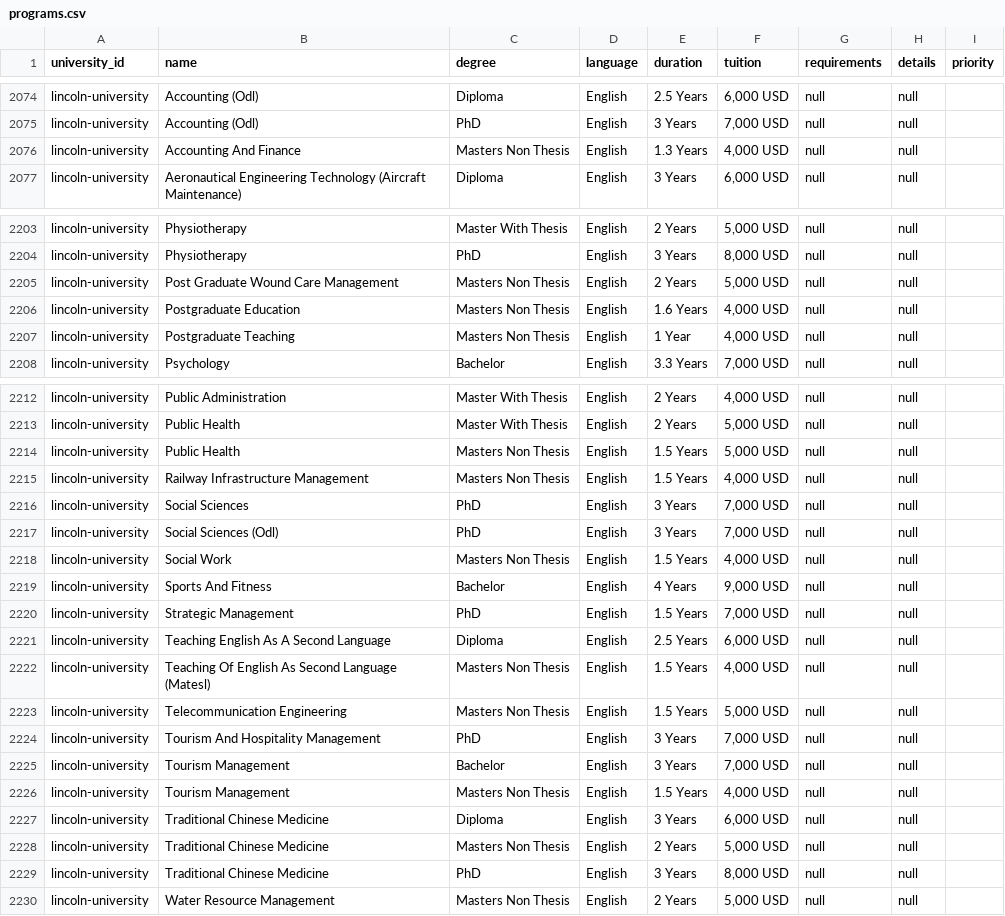
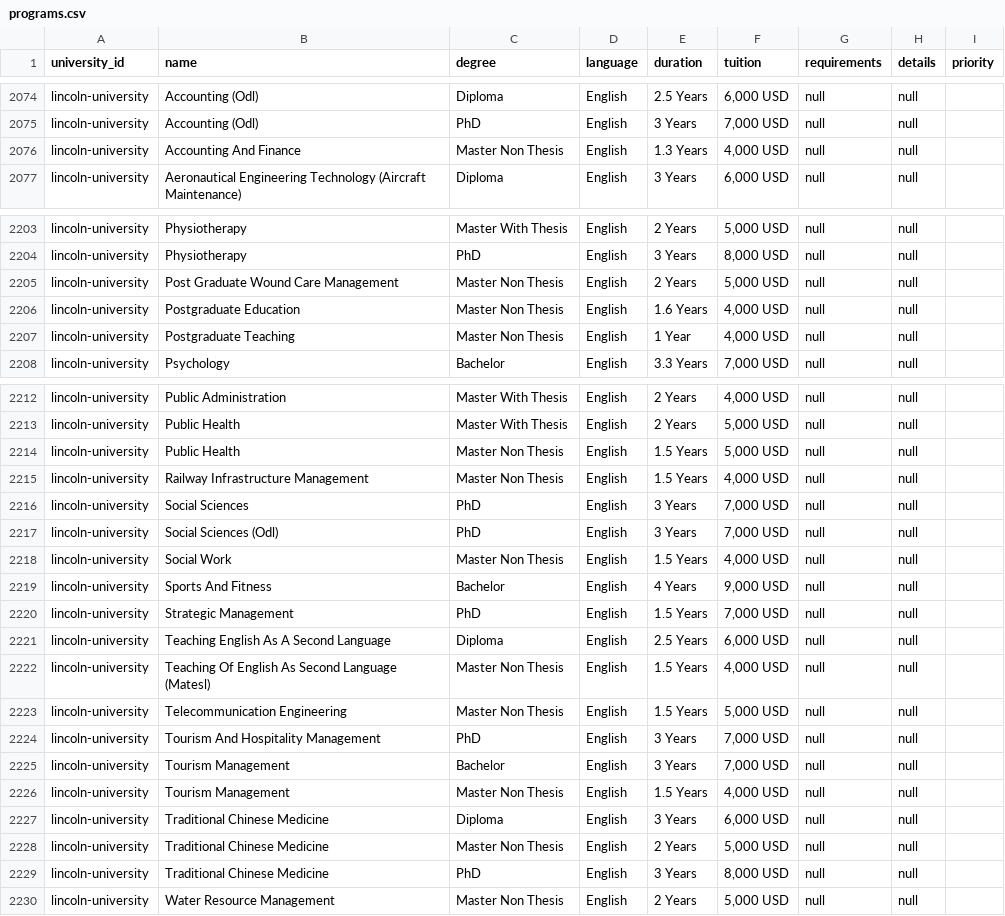
Before and after one commit to LancelotShelby/Website, a CSV file: programs.csv, drawn as a sheet; only a part is shown, gaps mark what is left out; the diff covers the shown part only.

Commit message:
Standardize degree name and add language filter
Changed all instances of 'Masters Non Thesis' to 'Master Non Thesis' for Lincoln University programs in data.json, programs.csv, and related HTML files for consistency. Updated explore.html, explore_template.html, js/main.js, and style.css to add a dynamic language filter and improve filter UI, removing hardcoded degree options and making both degree and language filters populate from data.

```diff
--- a/programs.csv
+++ b/programs.csv
@@ -2075,3 +2075,3 @@ lincoln-university,Accounting (Odl),Diploma,English,2.5 Years,"6,000 USD",null,n
 lincoln-university,Accounting (Odl),PhD,English,3 Years,"7,000 USD",null,null,
-lincoln-university,Accounting And Finance,Masters Non Thesis,English,1.3 Years,"4,000 USD",null,null,
+lincoln-university,Accounting And Finance,Master Non Thesis,English,1.3 Years,"4,000 USD",null,null,
 lincoln-university,Aeronautical Engineering Technology (Aircraft Maintenance),Diploma,English,3 Years,"6,000 USD",null,null,
@@ -2204,5 +2204,5 @@ lincoln-university,Physiotherapy,Master With Thesis,English,2 Years,"5,000 USD",
 lincoln-university,Physiotherapy,PhD,English,3 Years,"8,000 USD",null,null,
-lincoln-university,Post Graduate Wound Care Management,Masters Non Thesis,English,2 Years,"5,000 USD",null,null,
-lincoln-university,Postgraduate Education,Masters Non Thesis,English,1.6 Years,"4,000 USD",null,null,
-lincoln-university,Postgraduate Teaching,Masters Non Thesis,English,1 Year,"4,000 USD",null,null,
+lincoln-university,Post Graduate Wound Care Management,Master Non Thesis,English,2 Years,"5,000 USD",null,null,
+lincoln-university,Postgraduate Education,Master Non Thesis,English,1.6 Years,"4,000 USD",null,null,
+lincoln-university,Postgraduate Teaching,Master Non Thesis,English,1 Year,"4,000 USD",null,null,
 lincoln-university,Psychology,Bachelor,English,3.3 Years,"7,000 USD",null,null,
@@ -2213,7 +2213,7 @@ lincoln-university,Public Administration,Master With Thesis,English,2 Years,"4,0
 lincoln-university,Public Health,Master With Thesis,English,2 Years,"5,000 USD",null,null,
-lincoln-university,Public Health,Masters Non Thesis,English,1.5 Years,"5,000 USD",null,null,
-lincoln-university,Railway Infrastructure Management,Masters Non Thesis,English,1.5 Years,"4,000 USD",null,null,
+lincoln-university,Public Health,Master Non Thesis,English,1.5 Years,"5,000 USD",null,null,
+lincoln-university,Railway Infrastructure Management,Master Non Thesis,English,1.5 Years,"4,000 USD",null,null,
 lincoln-university,Social Sciences,PhD,English,3 Years,"7,000 USD",null,null,
 lincoln-university,Social Sciences (Odl),PhD,English,3 Years,"7,000 USD",null,null,
-lincoln-university,Social Work,Masters Non Thesis,English,1.5 Years,"4,000 USD",null,null,
+lincoln-university,Social Work,Master Non Thesis,English,1.5 Years,"4,000 USD",null,null,
 lincoln-university,Sports And Fitness,Bachelor,English,4 Years,"9,000 USD",null,null,
@@ -2221,10 +2221,10 @@ lincoln-university,Strategic Management,PhD,English,1.5 Years,"7,000 USD",null,n
 lincoln-university,Teaching English As A Second Language,Diploma,English,2.5 Years,"6,000 USD",null,null,
-lincoln-university,Teaching Of English As Second Language (Matesl),Masters Non Thesis,English,1.5 Years,"4,000 USD",null,null,
-lincoln-university,Telecommunication Engineering,Masters Non Thesis,English,1.5 Years,"5,000 USD",null,null,
+lincoln-university,Teaching Of English As Second Language (Matesl),Master Non Thesis,English,1.5 Years,"4,000 USD",null,null,
+lincoln-university,Telecommunication Engineering,Master Non Thesis,English,1.5 Years,"5,000 USD",null,null,
 lincoln-university,Tourism And Hospitality Management,PhD,English,3 Years,"7,000 USD",null,null,
 lincoln-university,Tourism Management,Bachelor,English,3 Years,"7,000 USD",null,null,
-lincoln-university,Tourism Management,Masters Non Thesis,English,1.5 Years,"4,000 USD",null,null,
+lincoln-university,Tourism Management,Master Non Thesis,English,1.5 Years,"4,000 USD",null,null,
 lincoln-university,Traditional Chinese Medicine,Diploma,English,3 Years,"6,000 USD",null,null,
-lincoln-university,Traditional Chinese Medicine,Masters Non Thesis,English,2 Years,"5,000 USD",null,null,
+lincoln-university,Traditional Chinese Medicine,Master Non Thesis,English,2 Years,"5,000 USD",null,null,
 lincoln-university,Traditional Chinese Medicine,PhD,English,3 Years,"8,000 USD",null,null,
-lincoln-university,Water Resource Management,Masters Non Thesis,English,2 Years,"5,000 USD",null,null,
+lincoln-university,Water Resource Management,Master Non Thesis,English,2 Years,"5,000 USD",null,null,
```
Also changed, not shown: 25 edited cells elsewhere in this file, 40 other files.
